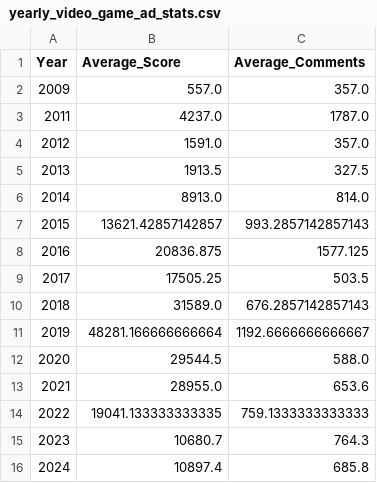
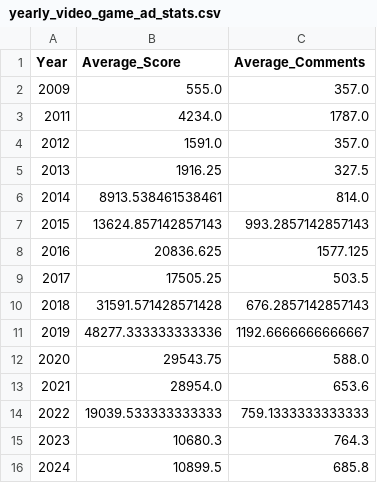
Before and after one commit to MateoGervasi06/FINAL_LP, a CSV file: yearly_video_game_ad_stats.csv, drawn as a sheet.

```diff
--- a/yearly_video_game_ad_stats.csv
+++ b/yearly_video_game_ad_stats.csv
@@ -1,16 +1,16 @@
 Year,Average_Score,Average_Comments
-2009,557.0,357.0
-2011,4237.0,1787.0
+2009,555.0,357.0
+2011,4234.0,1787.0
 2012,1591.0,357.0
-2013,1913.5,327.5
-2014,8913.0,814.0
-2015,13621.42857142857,993.2857142857143
-2016,20836.875,1577.125
+2013,1916.25,327.5
+2014,8913.538461538461,814.0
+2015,13624.857142857143,993.2857142857143
+2016,20836.625,1577.125
 2017,17505.25,503.5
-2018,31589.0,676.2857142857143
-2019,48281.166666666664,1192.6666666666667
-2020,29544.5,588.0
-2021,28955.0,653.6
-2022,19041.133333333335,759.1333333333333
-2023,10680.7,764.3
-2024,10897.4,685.8
+2018,31591.571428571428,676.2857142857143
+2019,48277.333333333336,1192.6666666666667
+2020,29543.75,588.0
+2021,28954.0,653.6
+2022,19039.533333333333,759.1333333333333
+2023,10680.3,764.3
+2024,10899.5,685.8
```
Also changed, not shown: video_game_advertisements.csv, 2 other files.
